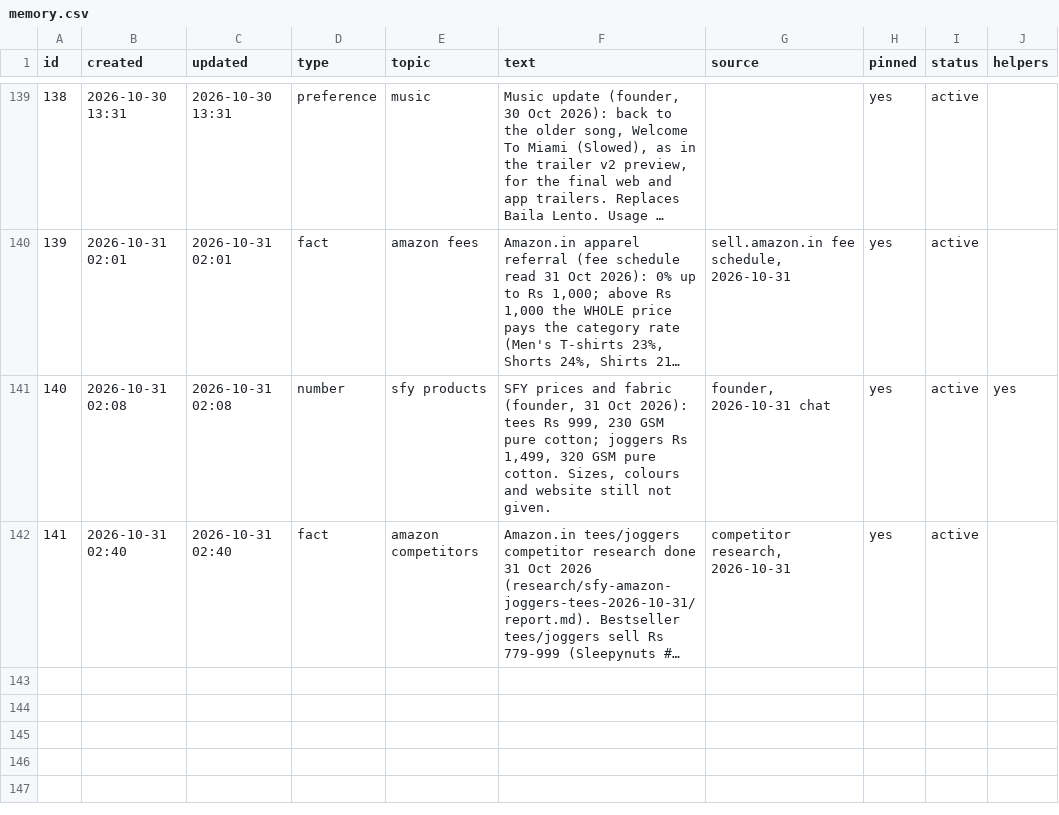
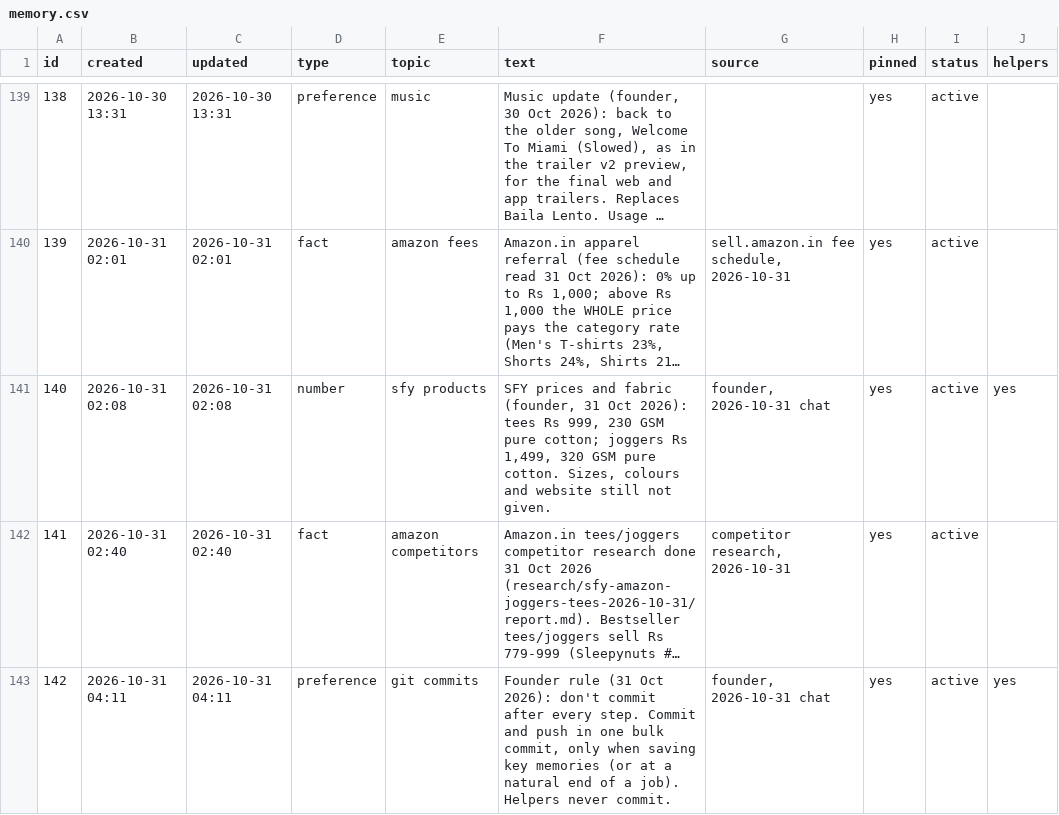
Before and after one commit to solidsforyou/moneymoments-media, a CSV file: memory/memory.csv, drawn as a sheet; only a part is shown, gaps mark what is left out; long unchanged cells end in …; the diff names each change by its address in the sheet, - before the commit and + after, or states it on an @@ line.

```diff
--- a/memory/memory.csv
+++ b/memory/memory.csv
+row 143: 142 | 2026-10-31 04:11 | 2026-10-31 04:11 | preference | git commits | Founder rule (31 Oct 2026): don't commit after every step. Commit and push in one bulk commit, only when saving key memories (or at a natural end of a job). Helpers never commit. | founder, 2026-10-31 chat | yes | active | yes
```
